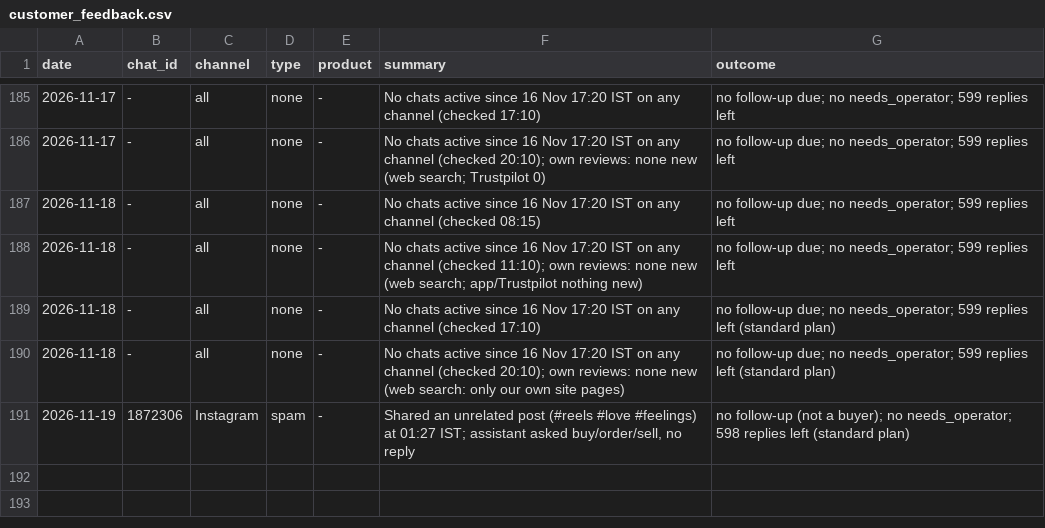
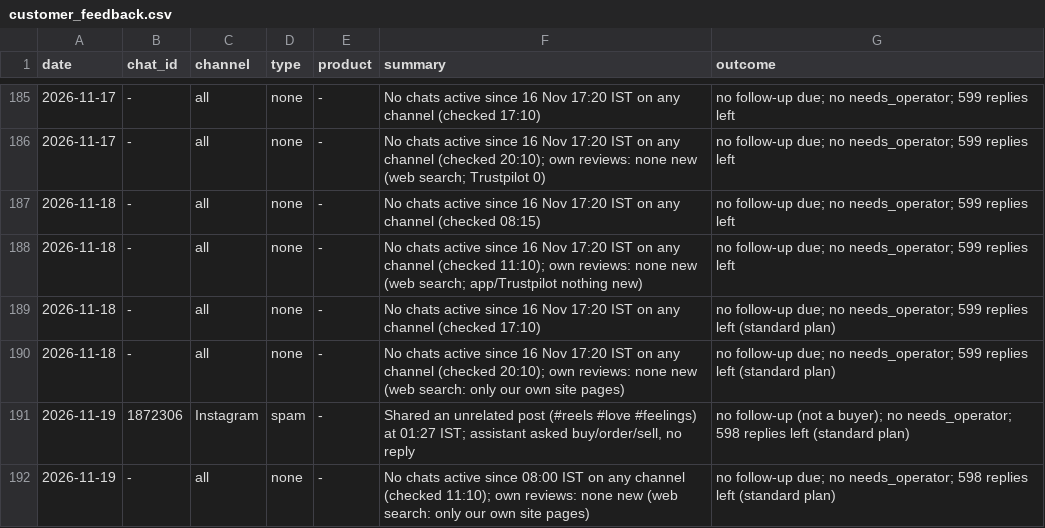
Before and after one commit to gjsgopi-dev/pureorganiczone-reels, a CSV file: insights/customer_feedback.csv, drawn as a sheet; only a part is shown, gaps mark what is left out; the diff names each change by its address in the sheet, - before the commit and + after, or states it on an @@ line.

```diff
--- a/insights/customer_feedback.csv
+++ b/insights/customer_feedback.csv
+row 192: 2026-11-19 | - | all | none | - | No chats active since 08:00 IST on any channel (checked 11:10); own reviews: none new (web search: only our own site pages) | no follow-up due; no needs_operator; 598 replies left (standard plan)
```
Also changed, not shown: insights/growth_tests.csv, insights/hourly_metrics.csv, 2 other files.
